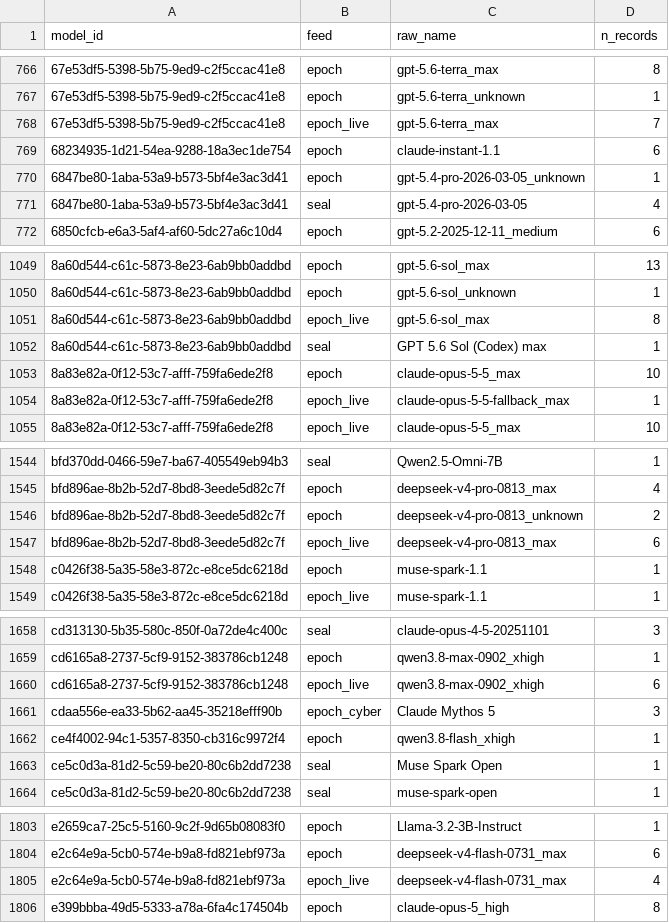
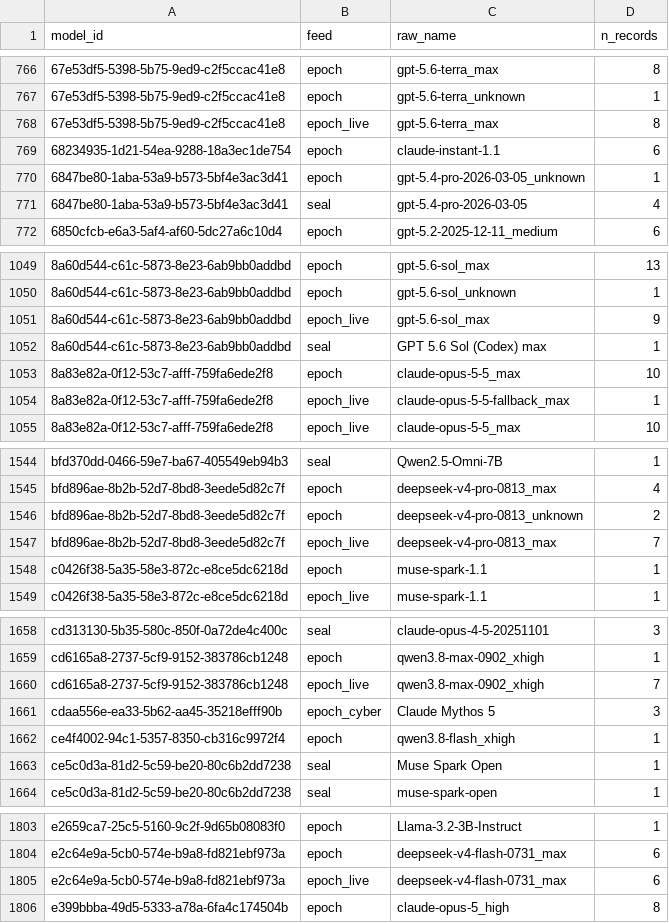
Before and after one commit to General-Purpose-AI-Policy-Lab/benchmark-data-pipeline, a CSV file: 2_database/20261117/model_names.csv, drawn as a sheet; only a part is shown, gaps mark what is left out.

```diff
--- a/2_database/20261117/model_names.csv
+++ b/2_database/20261117/model_names.csv
@@ -767,3 +767,3 @@ model_id,feed,raw_name,n_records
 67e53df5-5398-5b75-9ed9-c2f5ccac41e8,epoch,gpt-5.6-terra_unknown,1
-67e53df5-5398-5b75-9ed9-c2f5ccac41e8,epoch_live,gpt-5.6-terra_max,7
+67e53df5-5398-5b75-9ed9-c2f5ccac41e8,epoch_live,gpt-5.6-terra_max,8
 68234935-1d21-54ea-9288-18a3ec1de754,epoch,claude-instant-1.1,6
@@ -1050,3 +1050,3 @@ model_id,feed,raw_name,n_records
 8a60d544-c61c-5873-8e23-6ab9bb0addbd,epoch,gpt-5.6-sol_unknown,1
-8a60d544-c61c-5873-8e23-6ab9bb0addbd,epoch_live,gpt-5.6-sol_max,8
+8a60d544-c61c-5873-8e23-6ab9bb0addbd,epoch_live,gpt-5.6-sol_max,9
 8a60d544-c61c-5873-8e23-6ab9bb0addbd,seal,GPT 5.6 Sol (Codex) max,1
@@ -1546,3 +1546,3 @@ bfd896ae-8b2b-52d7-8bd8-3eede5d82c7f,epoch,deepseek-v4-pro-0813_max,4
 bfd896ae-8b2b-52d7-8bd8-3eede5d82c7f,epoch,deepseek-v4-pro-0813_unknown,2
-bfd896ae-8b2b-52d7-8bd8-3eede5d82c7f,epoch_live,deepseek-v4-pro-0813_max,6
+bfd896ae-8b2b-52d7-8bd8-3eede5d82c7f,epoch_live,deepseek-v4-pro-0813_max,7
 c0426f38-5a35-58e3-872c-e8ce5dc6218d,epoch,muse-spark-1.1,1
@@ -1659,3 +1659,3 @@ cd313130-5b35-580c-850f-0a72de4c400c,seal,claude-opus-4-5-20251101,3
 cd6165a8-2737-5cf9-9152-383786cb1248,epoch,qwen3.8-max-0902_xhigh,1
-cd6165a8-2737-5cf9-9152-383786cb1248,epoch_live,qwen3.8-max-0902_xhigh,6
+cd6165a8-2737-5cf9-9152-383786cb1248,epoch_live,qwen3.8-max-0902_xhigh,7
 cdaa556e-ea33-5b62-aa45-35218efff90b,epoch_cyber,Claude Mythos 5,3
@@ -1804,3 +1804,3 @@ e2659ca7-25c5-5160-9c2f-9d65b08083f0,epoch,Llama-3.2-3B-Instruct,1
 e2c64e9a-5cb0-574e-b9a8-fd821ebf973a,epoch,deepseek-v4-flash-0731_max,6
-e2c64e9a-5cb0-574e-b9a8-fd821ebf973a,epoch_live,deepseek-v4-flash-0731_max,4
+e2c64e9a-5cb0-574e-b9a8-fd821ebf973a,epoch_live,deepseek-v4-flash-0731_max,6
 e399bbba-49d5-5333-a78a-6fa4c174504b,epoch,claude-opus-5_high,8
```
Also changed, not shown: 8 other files.
